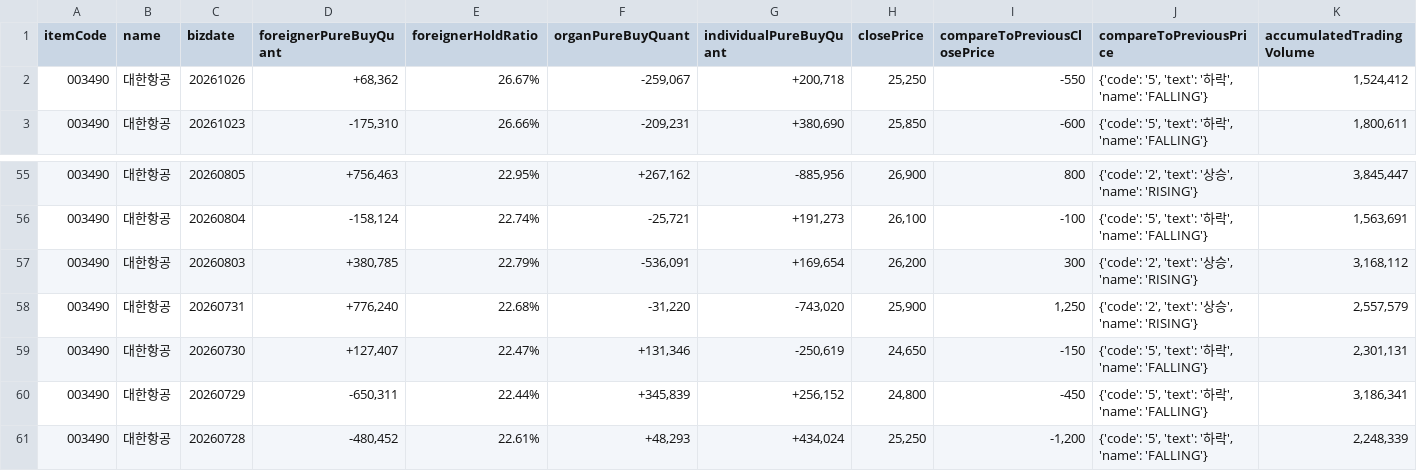
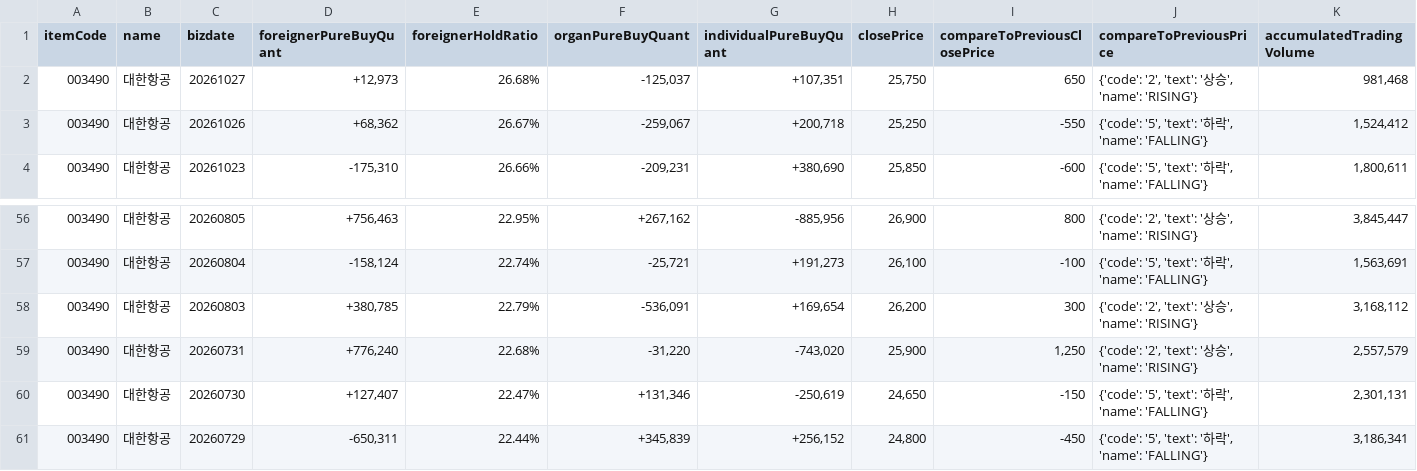
Before and after one commit to pures-lab/kal-flows, a CSV file: data/003490_naver_trend.csv, drawn as a sheet; only a part is shown, gaps mark what is left out.

```diff
--- a/data/003490_naver_trend.csv
+++ b/data/003490_naver_trend.csv
@@ -1,2 +1,3 @@
 itemCode,name,bizdate,foreignerPureBuyQuant,foreignerHoldRatio,organPureBuyQuant,individualPureBuyQuant,closePrice,compareToPreviousClosePrice,compareToPreviousPrice,accumulatedTradingVolume
+003490,대한항공,20261027,"+12,973",26.68%,"-125,037","+107,351","25,750",650,"{'code': '2', 'text': '상승', 'name': 'RISING'}","981,468"
 003490,대한항공,20261026,"+68,362",26.67%,"-259,067","+200,718","25,250",-550,"{'code': '5', 'text': '하락', 'name': 'FALLING'}","1,524,412"
@@ -60,2 +61 @@
 003490,대한항공,20260729,"-650,311",22.44%,"+345,839","+256,152","24,800",-450,"{'code': '5', 'text': '하락', 'name': 'FALLING'}","3,186,341"
-003490,대한항공,20260728,"-480,452",22.61%,"+48,293","+434,024","25,250","-1,200","{'code': '5', 'text': '하락', 'name': 'FALLING'}","2,248,339"
```
Also changed, not shown: data/000660_naver_trend.csv, data/krx/rank_KSQ_foreign.csv, 45 other files.
